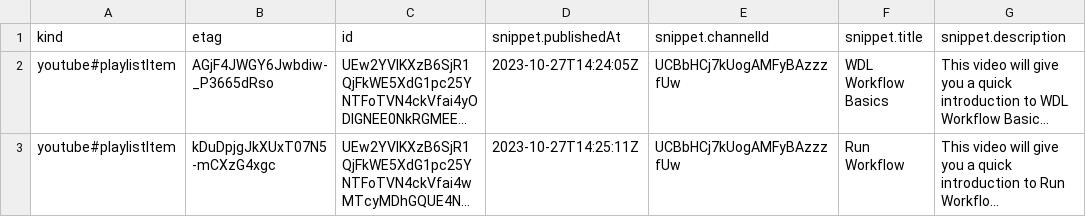
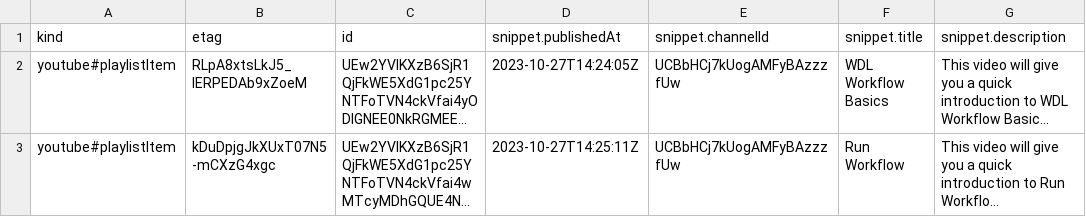
Before and after one commit to fhdsl/AnVIL_Collection, a CSV file: resources/youtube_anvil_wdl_data.csv, drawn as a sheet; only a part is shown; long unchanged cells end in …; the diff names each change by its address in the sheet, - before the commit and + after, or states it on an @@ line.

```diff
--- a/resources/youtube_anvil_wdl_data.csv
+++ b/resources/youtube_anvil_wdl_data.csv
-B2 (etag): AGjF4JWGY6Jwbdiw-_P3665dRso
+B2 (etag): RLpA8xtsLkJ5_lERPEDAb9xZoeM
```
Also changed, not shown: resources/youtube_gdscn_sars_data.csv, resources/youtube_shorts_data.csv, 1 other file.
